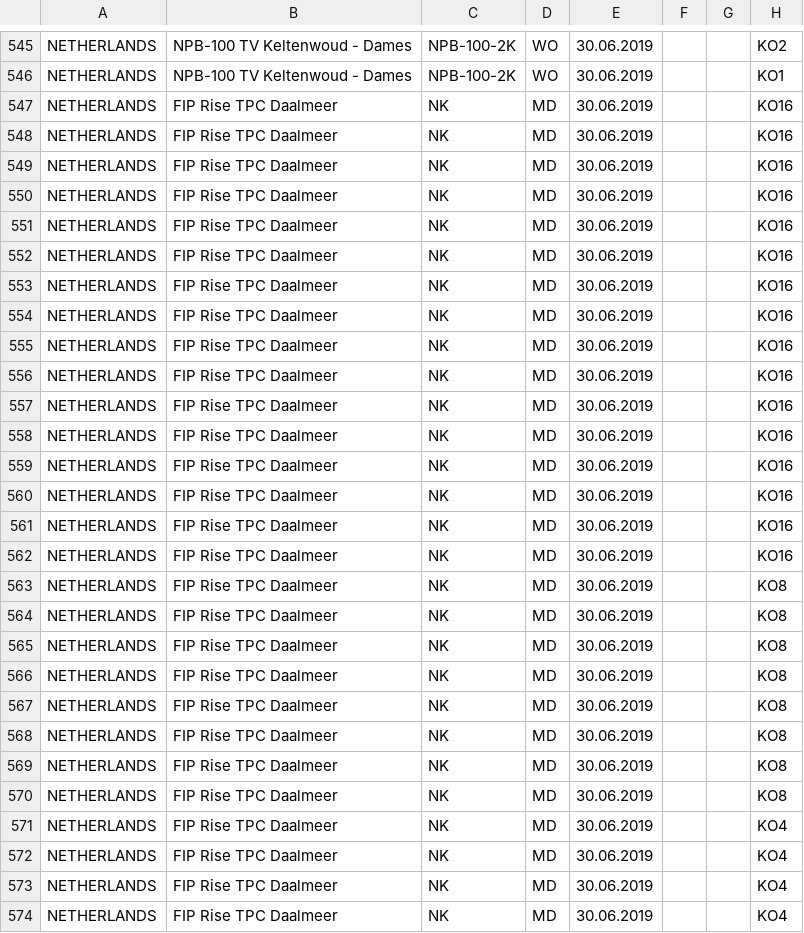
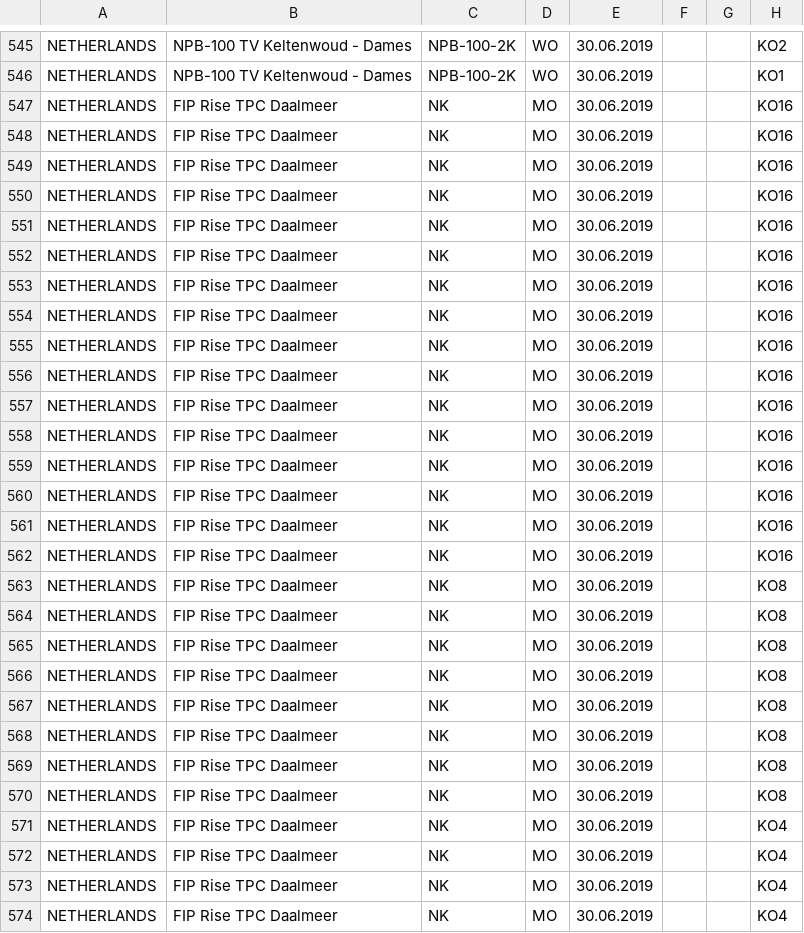
Before and after one commit to Padelanalytics/padelanalytics, a CSV file: tournaments/csv/Padel_Tournaments_HOL_2019_utf8.csv, drawn as a sheet; only a part is shown, gaps mark what is left out; the diff covers the shown part only; the diff names each change by its address in the sheet, - before the commit and + after, or states it on an @@ line.

Commit message:
Netherlands Tournaments 2019 is working

```diff
--- a/tournaments/csv/Padel_Tournaments_HOL_2019_utf8.csv
+++ b/tournaments/csv/Padel_Tournaments_HOL_2019_utf8.csv
-D547:D574: MD
+D547:D574: MO
```
Also changed, not shown: 122 edited cells elsewhere in this file, 1 other file.
